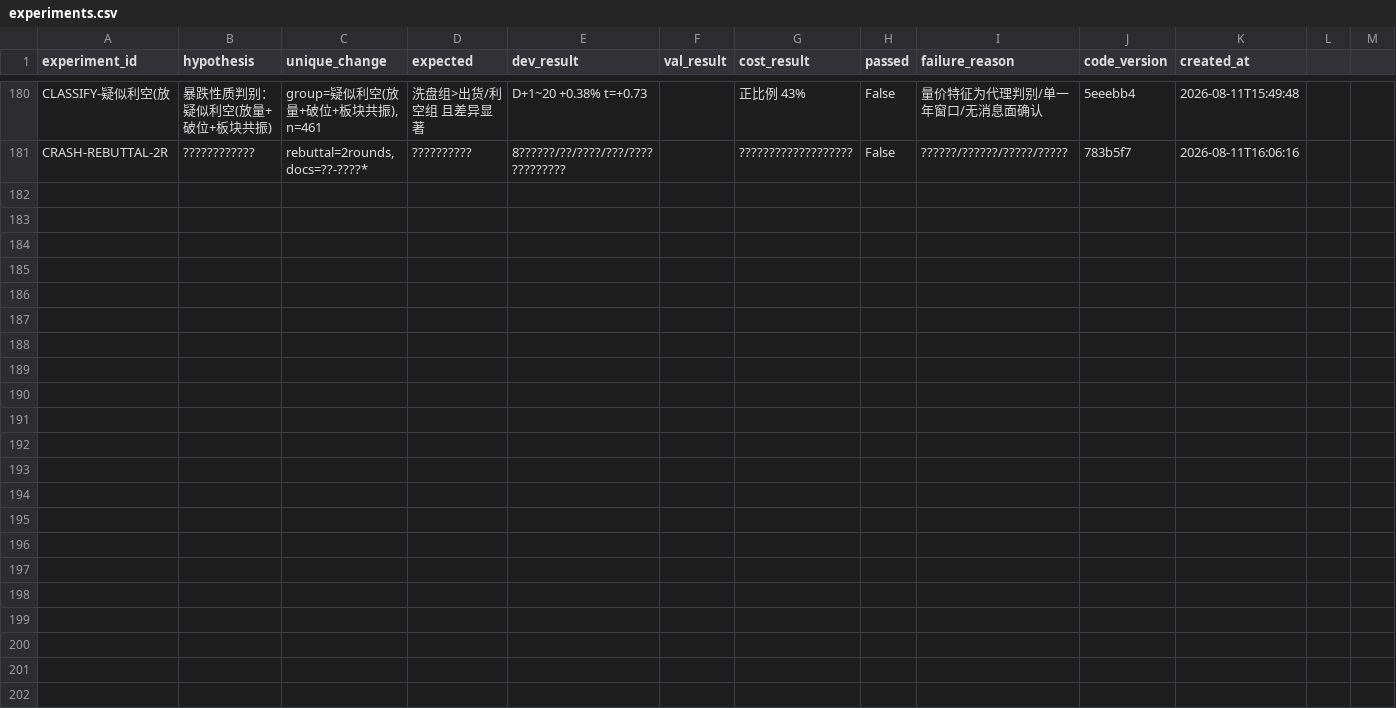
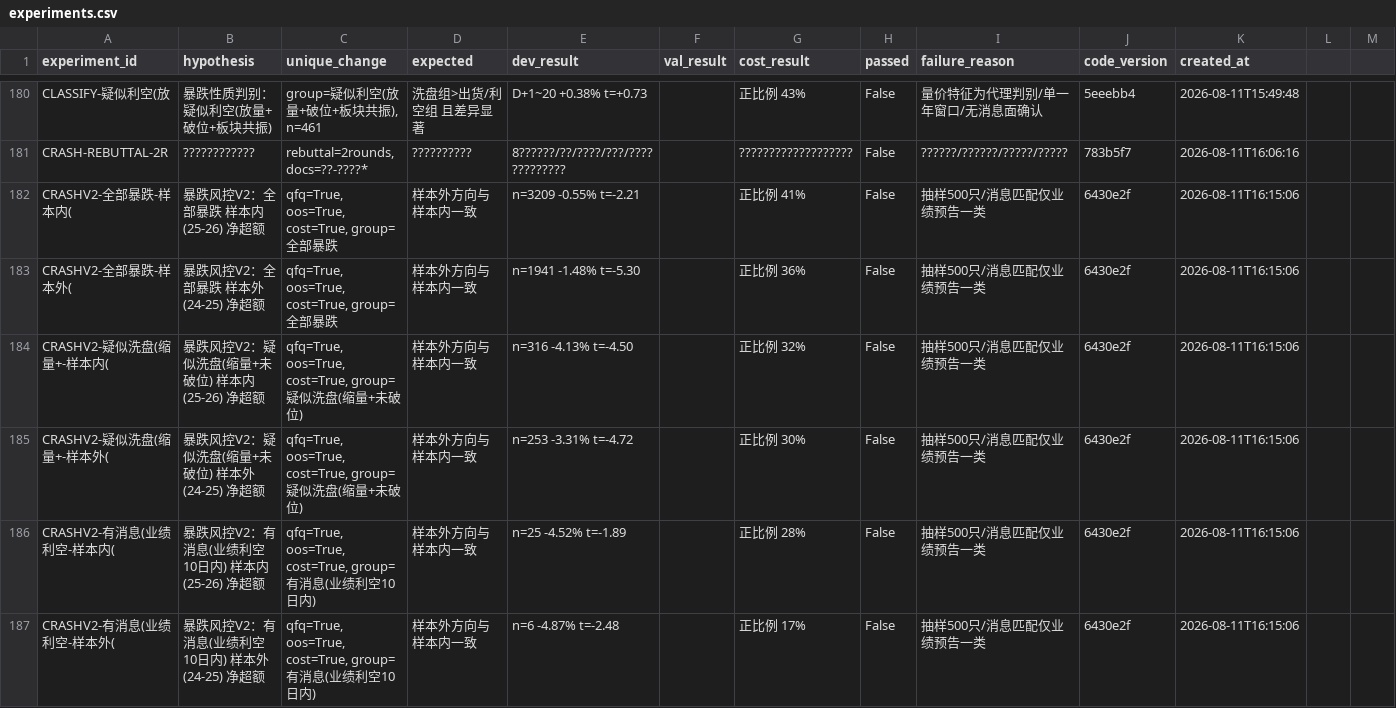
Before and after one commit to wumuqiu1998/chouAzai, a CSV file: backend/quant_framework/data/experiments.csv, drawn as a sheet; only a part is shown, gaps mark what is left out; the diff names each change by its address in the sheet, - before the commit and + after, or states it on an @@ line.

Commit message:
feat(quant): 暴跌风控V2——复权+样本外+机会成本：核心结论外推成立（20日不接飞刀），放量/低位企稳被证伪

```diff
--- a/backend/quant_framework/data/experiments.csv
+++ b/backend/quant_framework/data/experiments.csv
+row 182: CRASHV2-全部暴跌-样本内( | 暴跌风控V2：全部暴跌 样本内(25-26) 净超额 | qfq=True, oos=True, cost=True, group=全部暴跌 | 样本外方向与样本内一致 | n=3209 -0.55% t=-2.21 |  | 正比例 41% | False | 抽样500只/消息匹配仅业绩预告一类 | 6430e2f | 2026-08-11T16:15:06
+row 183: CRASHV2-全部暴跌-样本外( | 暴跌风控V2：全部暴跌 样本外(24-25) 净超额 | qfq=True, oos=True, cost=True, group=全部暴跌 | 样本外方向与样本内一致 | n=1941 -1.48% t=-5.30 |  | 正比例 36% | False | 抽样500只/消息匹配仅业绩预告一类 | 6430e2f | 2026-08-11T16:15:06
+row 184: CRASHV2-疑似洗盘(缩量+-样本内( | 暴跌风控V2：疑似洗盘(缩量+未破位) 样本内(25-26) 净超额 | qfq=True, oos=True, cost=True, group=疑似洗盘(缩量+未破位) | 样本外方向与样本内一致 | n=316 -4.13% t=-4.50 |  | 正比例 32% | False | 抽样500只/消息匹配仅业绩预告一类 | 6430e2f | 2026-08-11T16:15:06
+row 185: CRASHV2-疑似洗盘(缩量+-样本外( | 暴跌风控V2：疑似洗盘(缩量+未破位) 样本外(24-25) 净超额 | qfq=True, oos=True, cost=True, group=疑似洗盘(缩量+未破位) | 样本外方向与样本内一致 | n=253 -3.31% t=-4.72 |  | 正比例 30% | False | 抽样500只/消息匹配仅业绩预告一类 | 6430e2f | 2026-08-11T16:15:06
+row 186: CRASHV2-有消息(业绩利空-样本内( | 暴跌风控V2：有消息(业绩利空10日内) 样本内(25-26) 净超额 | qfq=True, oos=True, cost=True, group=有消息(业绩利空10日内) | 样本外方向与样本内一致 | n=25 -4.52% t=-1.89 |  | 正比例 28% | False | 抽样500只/消息匹配仅业绩预告一类 | 6430e2f | 2026-08-11T16:15:06
+row 187: CRASHV2-有消息(业绩利空-样本外( | 暴跌风控V2：有消息(业绩利空10日内) 样本外(24-25) 净超额 | qfq=True, oos=True, cost=True, group=有消息(业绩利空10日内) | 样本外方向与样本内一致 | n=6 -4.87% t=-2.48 |  | 正比例 17% | False | 抽样500只/消息匹配仅业绩预告一类 | 6430e2f | 2026-08-11T16:15:06
```
Also changed, not shown: 1 other file.
